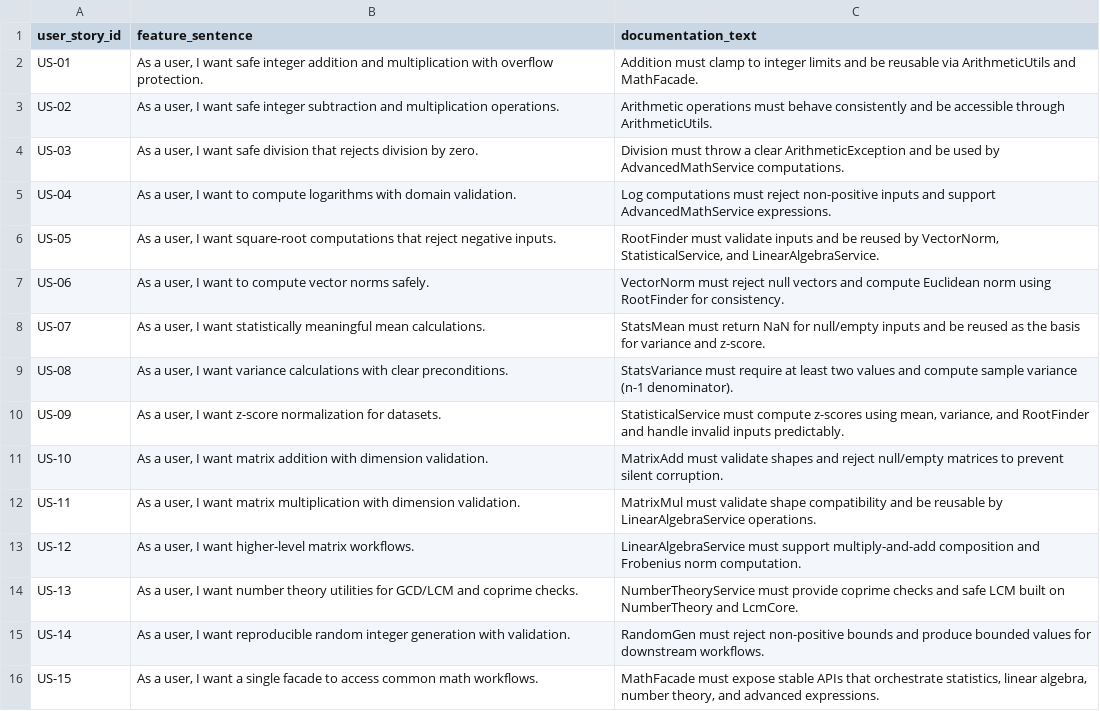
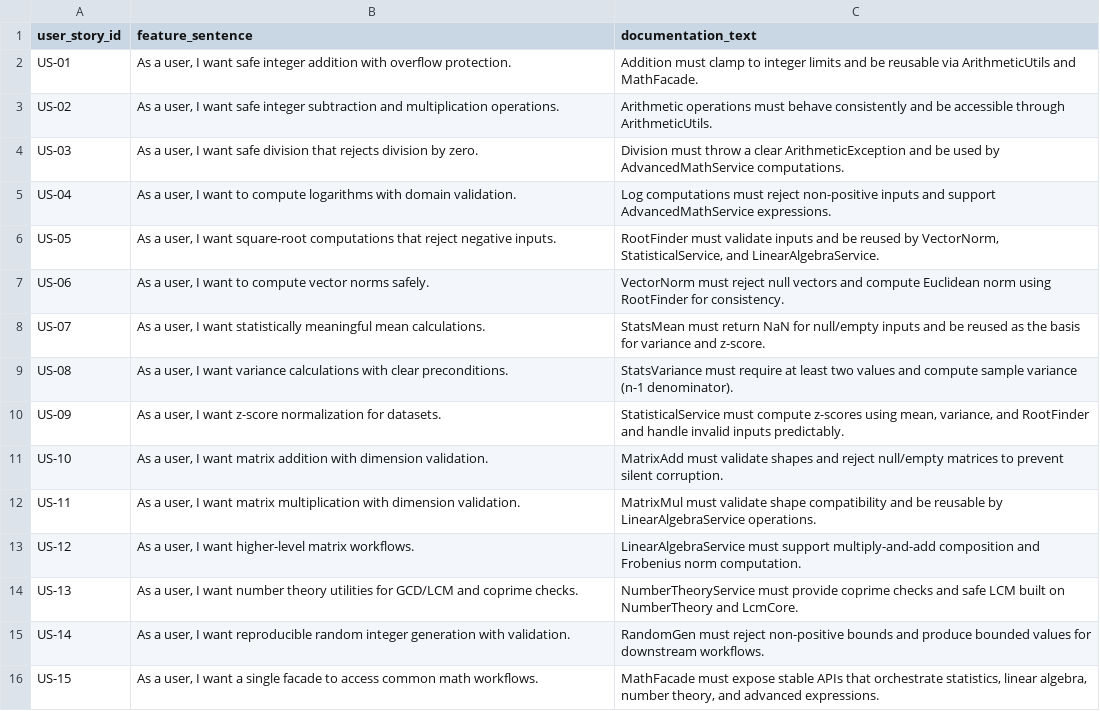
Before and after one commit to MoldovanAndrada/traceability_project, a CSV file: traceability_math_large - corect final/user_stories.csv, drawn as a sheet.

Commit message:
test

```diff
--- a/traceability_math_large - corect final/user_stories.csv
+++ b/traceability_math_large - corect final/user_stories.csv
@@ -1,3 +1,3 @@
 user_story_id,feature_sentence,documentation_text
-US-01,"As a user, I want safe integer addition and multiplication with overflow protection.",Addition must clamp to integer limits and be reusable via ArithmeticUtils and MathFacade.
+US-01,"As a user, I want safe integer addition with overflow protection.",Addition must clamp to integer limits and be reusable via ArithmeticUtils and MathFacade.
 US-02,"As a user, I want safe integer subtraction and multiplication operations.",Arithmetic operations must behave consistently and be accessible through ArithmeticUtils.
```
